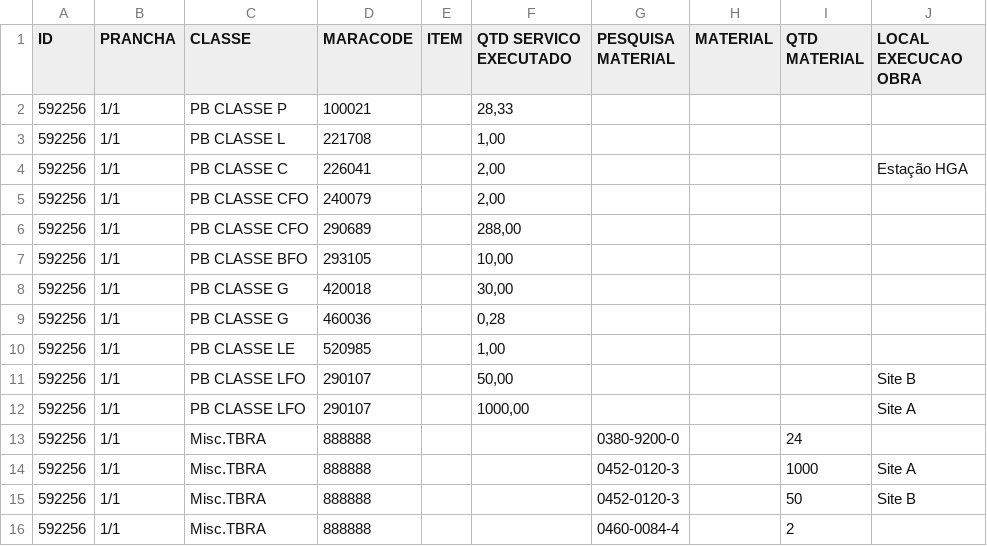
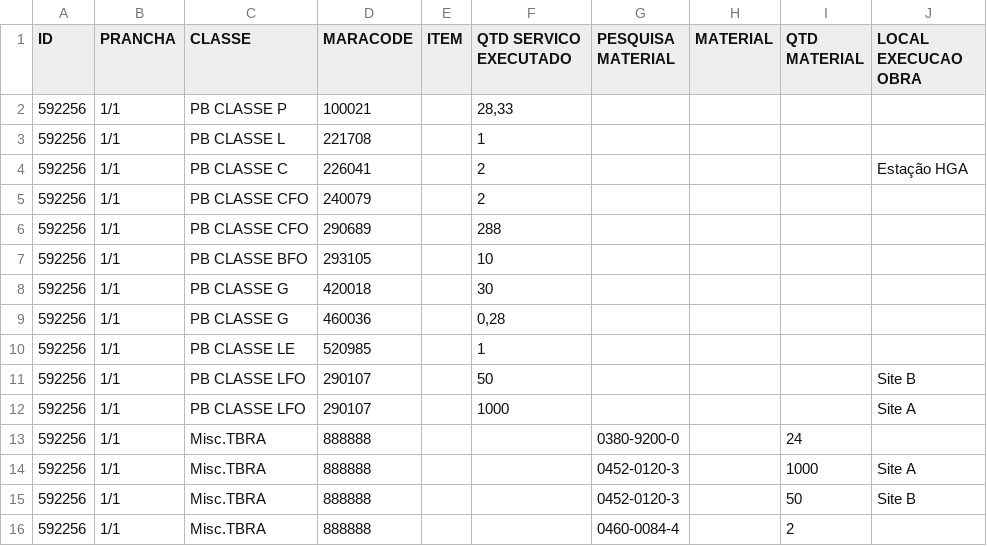
Before and after one commit to geovanecarvalho/ExtensaoChromeOSP, a CSV file: InputModelo.csv, drawn as a sheet; the diff names each change by its address in the sheet, - before the commit and + after, or states it on an @@ line.

```diff
--- a/InputModelo.csv
+++ b/InputModelo.csv
-F3 (QTD SERVICO EXECUTADO): 1,00
+F3 (QTD SERVICO EXECUTADO): 1
-F4:F5 (QTD SERVICO EXECUTADO): 2,00
+F4:F5 (QTD SERVICO EXECUTADO): 2
-F6 (QTD SERVICO EXECUTADO): 288,00
+F6 (QTD SERVICO EXECUTADO): 288
-F7 (QTD SERVICO EXECUTADO): 10,00
+F7 (QTD SERVICO EXECUTADO): 10
-F8 (QTD SERVICO EXECUTADO): 30,00
+F8 (QTD SERVICO EXECUTADO): 30
-F10 (QTD SERVICO EXECUTADO): 1,00
+F10 (QTD SERVICO EXECUTADO): 1
-F11 (QTD SERVICO EXECUTADO): 50,00
+F11 (QTD SERVICO EXECUTADO): 50
-F12 (QTD SERVICO EXECUTADO): 1000,00
+F12 (QTD SERVICO EXECUTADO): 1000
```
Also changed, not shown: 3 other files.
